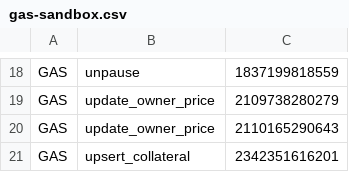
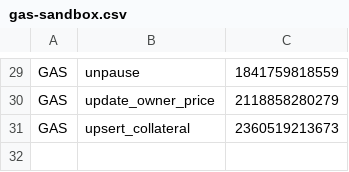
Before and after one commit to NectarLabsio/nectar-labs, a CSV file: evidence/G1/gas-sandbox.csv, drawn as a sheet; only a part is shown, gaps mark what is left out; removed rows and columns are numbered as before the commit, all else as after; the diff covers the shown part only; the diff names each change by its address in the sheet, - before the commit and + after, or states it on an @@ line.

```diff
--- a/evidence/G1/gas-sandbox.csv
+++ b/evidence/G1/gas-sandbox.csv
-C29: 1837199818559
+C29: 1841759818559
-C30: 2109738280279
+C30: 2118858280279
-row 20: GAS | update_owner_price | 2110165290643
-C31: 2342351616201
+C31: 2360519213673
```
Also changed, not shown: 11 added rows and 16 edited cells elsewhere in this file, 2 other files.
